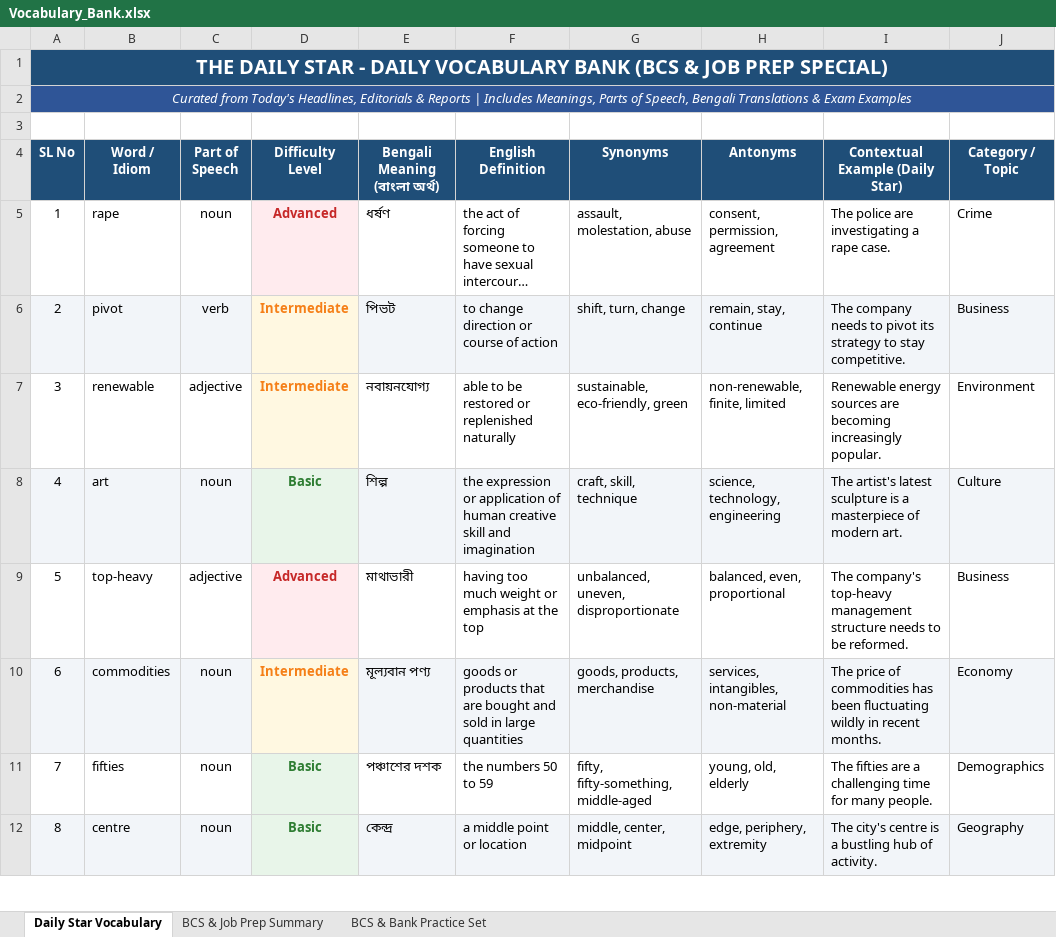
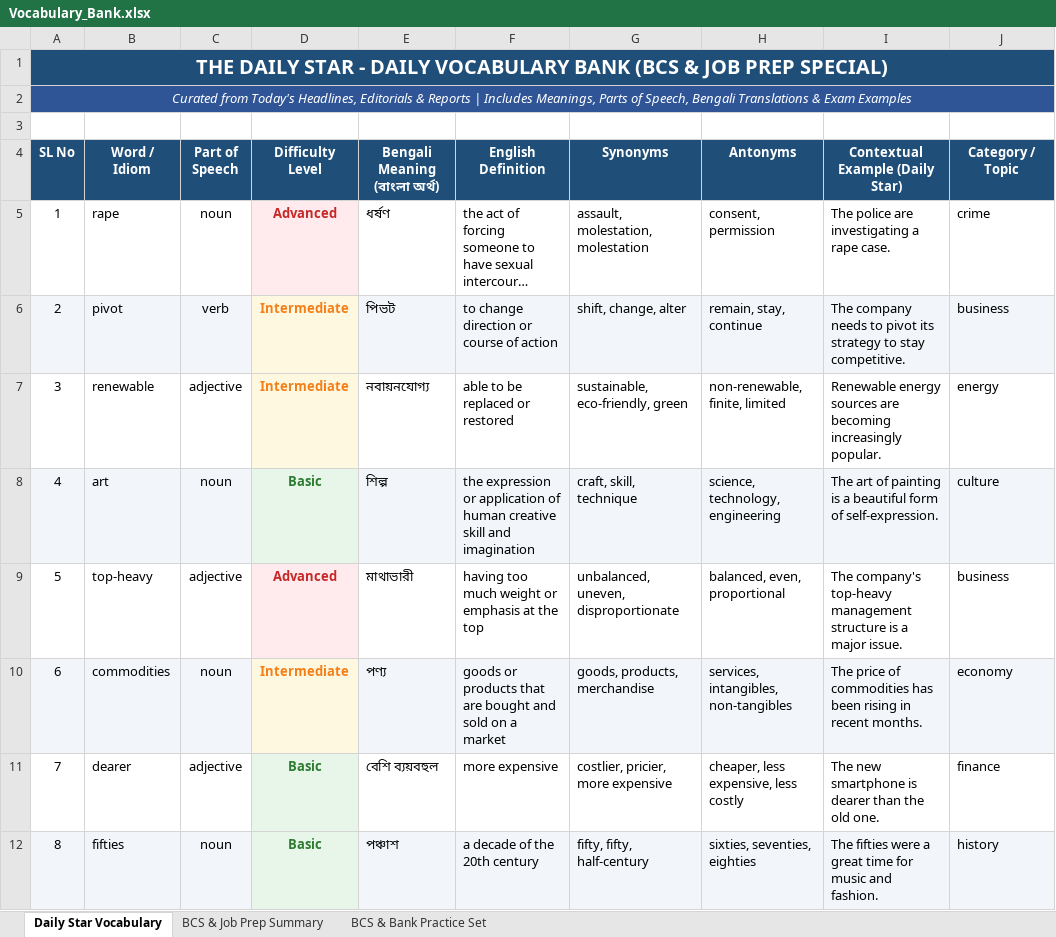
Before and after one commit to imroudro-ship-it/bcs-telegram-bot, an Excel workbook: data/Vocabulary_Bank.xlsx, sheet Daily Star Vocabulary, drawn as a sheet; only a part is shown; long unchanged cells end in …; values as stored, in another font and other column widths than the file's, no borders; the diff covers the shown part only; the diff names each change by its address in the sheet, - before the commit and + after, or states it on an @@ line.

```diff
--- a/data/Vocabulary_Bank.xlsx (sheet Daily Star Vocabulary)
+++ b/data/Vocabulary_Bank.xlsx (sheet Daily Star Vocabulary)
-G5 (Synonyms): assault, molestation, abuse
+G5 (Synonyms): assault, molestation, molestation
-H5 (Antonyms): consent, permission, agreement
+H5 (Antonyms): consent, permission
-J5 (Category / Topic): Crime
+J5 (Category / Topic): crime
-G6 (Synonyms): shift, turn, change
+G6 (Synonyms): shift, change, alter
-J6 (Category / Topic): Business
+J6 (Category / Topic): business
-F7 (English Definition): able to be restored or replenished naturally
+F7 (English Definition): able to be replaced or restored
-J7 (Category / Topic): Environment
+J7 (Category / Topic): energy
-I8 (Contextual Example (Daily Star)): The artist's latest sculpture is a masterpiece of modern art.
+I8 (Contextual Example (Daily Star)): The art of painting is a beautiful form of self-expression.
-J8 (Category / Topic): Culture
+J8 (Category / Topic): culture
-I9 (Contextual Example (Daily Star)): …management structure needs to be reformed.
+I9 (Contextual Example (Daily Star)): …management structure is a major issue.
-J9 (Category / Topic): Business
+J9 (Category / Topic): business
-E10 (Bengali Meaning (বাংলা অর্থ)): মূল্যবান পণ্য
+E10 (Bengali Meaning (বাংলা অর্থ)): পণ্য
-F10 (English Definition): …and sold in large quantities
+F10 (English Definition): …and sold on a market
-H10 (Antonyms): services, intangibles, non-material
+H10 (Antonyms): services, intangibles, non-tangibles
-I10 (Contextual Example (Daily Star)): …has been fluctuating wildly in recent…
+I10 (Contextual Example (Daily Star)): …has been rising in recent…
-J10 (Category / Topic): Economy
+J10 (Category / Topic): economy
-B11 (Word / Idiom): fifties
+B11 (Word / Idiom): dearer
-C11 (Part of Speech): noun
+C11 (Part of Speech): adjective
-E11 (Bengali Meaning (বাংলা অর্থ)): পঞ্চাশের দশক
+E11 (Bengali Meaning (বাংলা অর্থ)): বেশি ব্যয়বহুল
-F11 (English Definition): the numbers 50 to 59
+F11 (English Definition): more expensive
-G11 (Synonyms): fifty, fifty-something, middle-aged
+G11 (Synonyms): costlier, pricier, more expensive
-H11 (Antonyms): young, old, elderly
+H11 (Antonyms): cheaper, less expensive, less costly
-I11 (Contextual Example (Daily Star)): The fifties are a challenging time for many people.
+I11 (Contextual Example (Daily Star)): The new smartphone is dearer than the old one.
-J11 (Category / Topic): Demographics
+J11 (Category / Topic): finance
-B12 (Word / Idiom): centre
+B12 (Word / Idiom): fifties
-E12 (Bengali Meaning (বাংলা অর্থ)): কেন্দ্র
+E12 (Bengali Meaning (বাংলা অর্থ)): পঞ্চাশ
-F12 (English Definition): a middle point or location
+F12 (English Definition): a decade of the 20th century
-G12 (Synonyms): middle, center, midpoint
+G12 (Synonyms): fifty, fifty, half-century
-H12 (Antonyms): edge, periphery, extremity
+H12 (Antonyms): sixties, seventies, eighties
-I12 (Contextual Example (Daily Star)): The city's centre is a bustling hub of activity.
+I12 (Contextual Example (Daily Star)): The fifties were a great time for music and fashion.
-J12 (Category / Topic): Geography
+J12 (Category / Topic): history
```
Also changed, not shown: 70 edited cells and cell formats elsewhere in this sheet, sheet BCS & Job Prep Summary, 2 other files.
